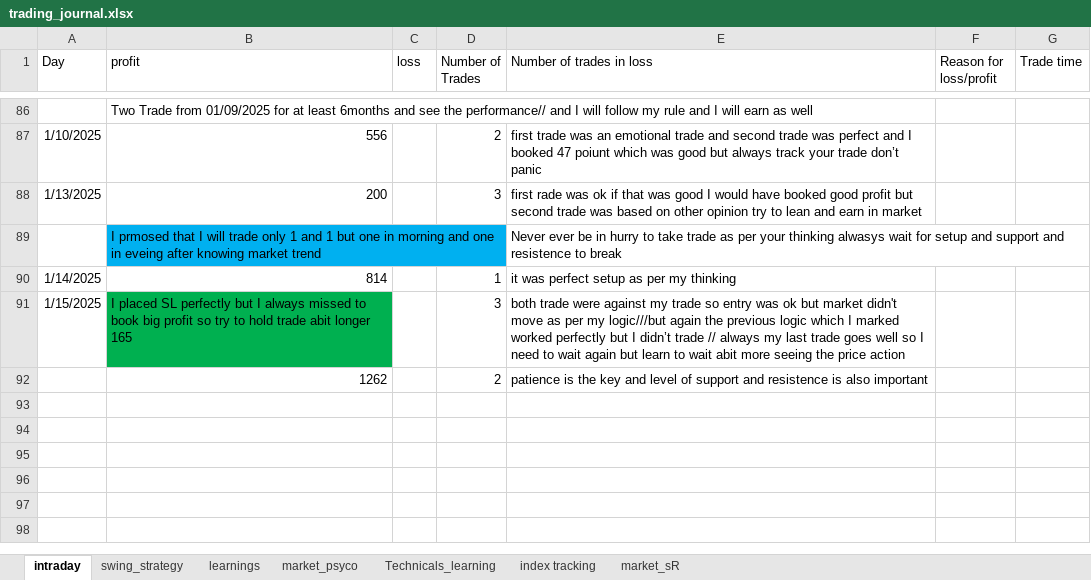
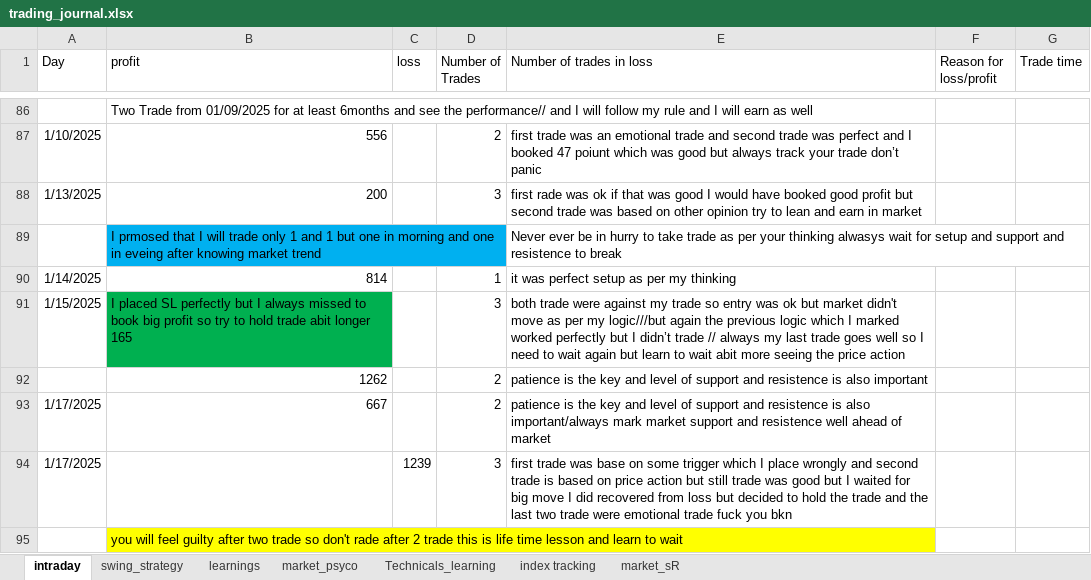
Before and after one commit to bikennepal/journel, an Excel workbook: trading_journal.xlsx, sheet intraday, drawn as a sheet; only a part is shown, gaps mark what is left out; values as stored, in another font and other column widths than the file's, no borders; the diff names each change by its address in the sheet, - before the commit and + after, or states it on an @@ line.

```diff
--- a/trading_journal.xlsx (sheet intraday)
+++ b/trading_journal.xlsx (sheet intraday)
+row 93: 1/17/2025 | 667 |  | 2 | patience is the key and level of support and resistence is also important/always mark market support and resistence well ahead of market
+row 94: 1/17/2025 |  | 1239 | 3 | first trade was base on some trigger which I place wrongly and second trade is based on price action but still trade was good but I waited for big move I did recovered from loss but decided to hold the trade and the last two trade were emotional trade fuck you bkn
+row 95:  | you will feel guilty after two trade so don't rade after 2 trade this is life time lesson and learn to wait
```
Also changed, not shown: sheet market_sR, sheet learnings, charts or pictures.
